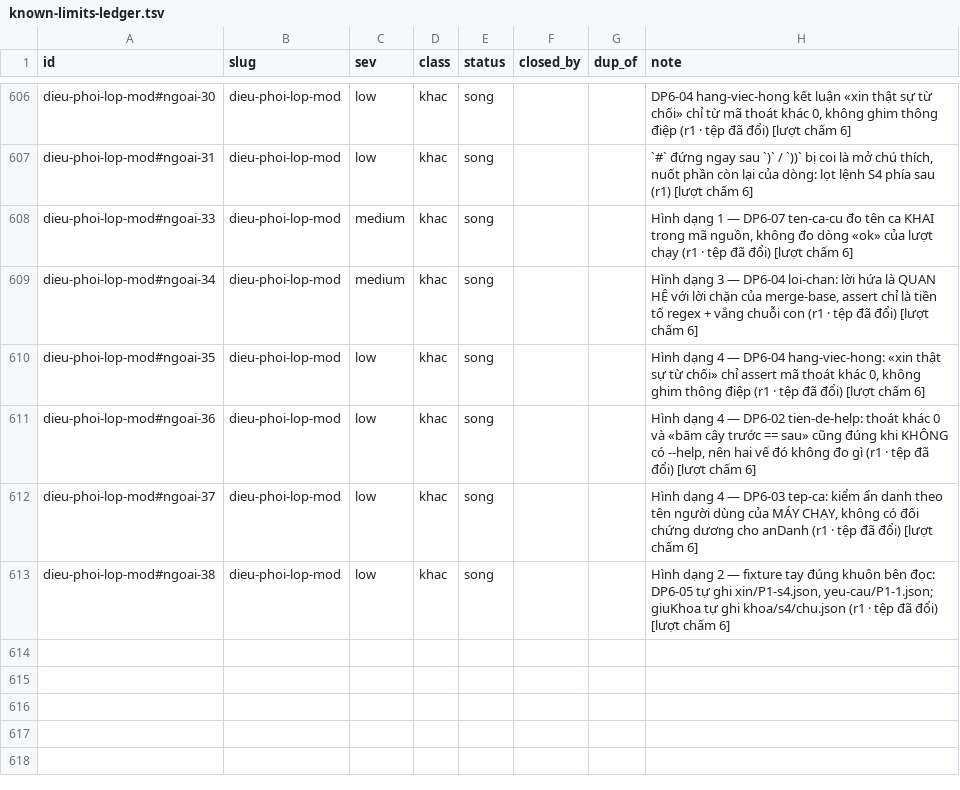
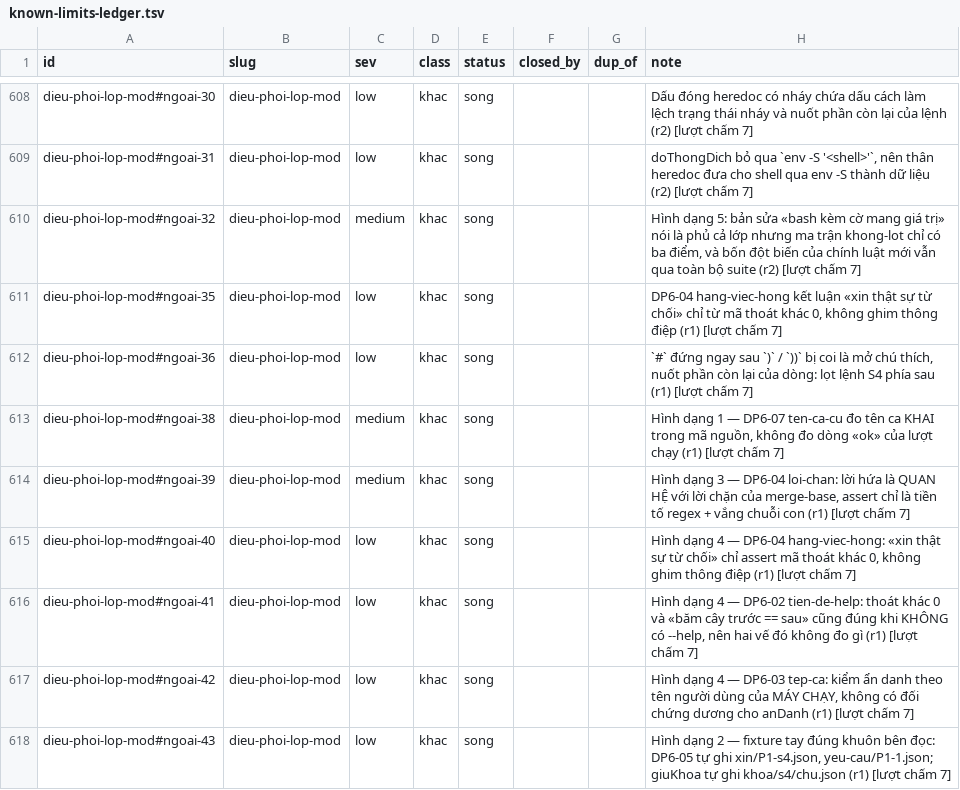
Before and after one commit to phanlemanh/acceptance-gate-kit, a TSV file: docs/research/known-limits-ledger.tsv, drawn as a sheet; only a part is shown, gaps mark what is left out; removed rows and columns are numbered as before the commit, all else as after; the diff covers the shown part only; the diff names each change by its address in the sheet, - before the commit and + after, or states it on an @@ line.

```diff
--- a/docs/research/known-limits-ledger.tsv
+++ b/docs/research/known-limits-ledger.tsv
-H608 (note): DP6-04 hang-viec-hong kết luận «xin thật sự từ chối» chỉ từ mã thoát khác 0, không ghim thông điệp (r1 · tệp đã đổi) [lượt chấm 6]
+H608 (note): Dấu đóng heredoc có nháy chứa dấu cách làm lệch trạng thái nháy và nuốt phần còn lại của lệnh (r2) [lượt chấm 7]
-H609 (note): `#` đứng ngay sau `)` / `))` bị coi là mở chú thích, nuốt phần còn lại của dòng: lọt lệnh S4 phía sau (r1) [lượt chấm 6]
+H609 (note): doThongDich bỏ qua `env -S '<shell>'`, nên thân heredoc đưa cho shell qua env -S thành dữ liệu (r2) [lượt chấm 7]
-row 608: dieu-phoi-lop-mod#ngoai-33 | dieu-phoi-lop-mod | medium | khac | song |  |  | Hình dạng 1 — DP6-07 ten-ca-cu đo tên ca KHAI trong mã nguồn, không đo dòng «ok» của lượt chạy (r1 · tệp đã đổi) [lượt chấm 6]
-A610 (id): dieu-phoi-lop-mod#ngoai-34
+A610 (id): dieu-phoi-lop-mod#ngoai-32
-H610 (note): Hình dạng 3 — DP6-04 loi-chan: lời hứa là QUAN HỆ với lời chặn của merge-base, assert chỉ là tiền tố regex + vắng chuỗi con (r1 · tệp đã đổi) [lượt chấm 6]
+H610 (note): Hình dạng 5: bản sửa «bash kèm cờ mang giá trị» nói là phủ cả lớp nhưng ma trận khong-lot chỉ có ba điểm, và bốn đột biến của chính luật mới vẫn qua toàn bộ suite (r2) [lượt chấm 7]
-H611 (note): Hình dạng 4 — DP6-04 hang-viec-hong: «xin thật sự từ chối» chỉ assert mã thoát khác 0, không ghim thông điệp (r1 · tệp đã đổi) [lượt chấm 6]
+H611 (note): DP6-04 hang-viec-hong kết luận «xin thật sự từ chối» chỉ từ mã thoát khác 0, không ghim thông điệp (r1) [lượt chấm 7]
-H612 (note): Hình dạng 4 — DP6-02 tien-de-help: thoát khác 0 và «băm cây trước == sau» cũng đúng khi KHÔNG có --help, nên hai vế đó không đo gì (r1 · tệp đã đổi) [lượt chấm 6]
+H612 (note): `#` đứng ngay sau `)` / `))` bị coi là mở chú thích, nuốt phần còn lại của dòng: lọt lệnh S4 phía sau (r1) [lượt chấm 7]
+row 613: dieu-phoi-lop-mod#ngoai-38 | dieu-phoi-lop-mod | medium | khac | song |  |  | Hình dạng 1 — DP6-07 ten-ca-cu đo tên ca KHAI trong mã nguồn, không đo dòng «ok» của lượt chạy (r1) [lượt chấm 7]
+row 614: dieu-phoi-lop-mod#ngoai-39 | dieu-phoi-lop-mod | medium | khac | song |  |  | Hình dạng 3 — DP6-04 loi-chan: lời hứa là QUAN HỆ với lời chặn của merge-base, assert chỉ là tiền tố regex + vắng chuỗi con (r1) [lượt chấm 7]
+row 615: dieu-phoi-lop-mod#ngoai-40 | dieu-phoi-lop-mod | low | khac | song |  |  | Hình dạng 4 — DP6-04 hang-viec-hong: «xin thật sự từ chối» chỉ assert mã thoát khác 0, không ghim thông điệp (r1) [lượt chấm 7]
+row 616: dieu-phoi-lop-mod#ngoai-41 | dieu-phoi-lop-mod | low | khac | song |  |  | Hình dạng 4 — DP6-02 tien-de-help: thoát khác 0 và «băm cây trước == sau» cũng đúng khi KHÔNG có --help, nên hai vế đó không đo gì (r1) [lượt chấm 7]
-A617 (id): dieu-phoi-lop-mod#ngoai-37
+A617 (id): dieu-phoi-lop-mod#ngoai-42
-H617 (note): …cho anDanh (r1 · tệp đã đổi) [lượt chấm 6]
+H617 (note): …cho anDanh (r1) [lượt chấm 7]
-A618 (id): dieu-phoi-lop-mod#ngoai-38
+A618 (id): dieu-phoi-lop-mod#ngoai-43
-H618 (note): …ghi khoa/s4/chu.json (r1 · tệp đã đổi) [lượt chấm 6]
+H618 (note): …ghi khoa/s4/chu.json (r1) [lượt chấm 7]
```
Also changed, not shown: 3 added rows, 1 removed row and 30 edited cells elsewhere in this file, 6 other files.
